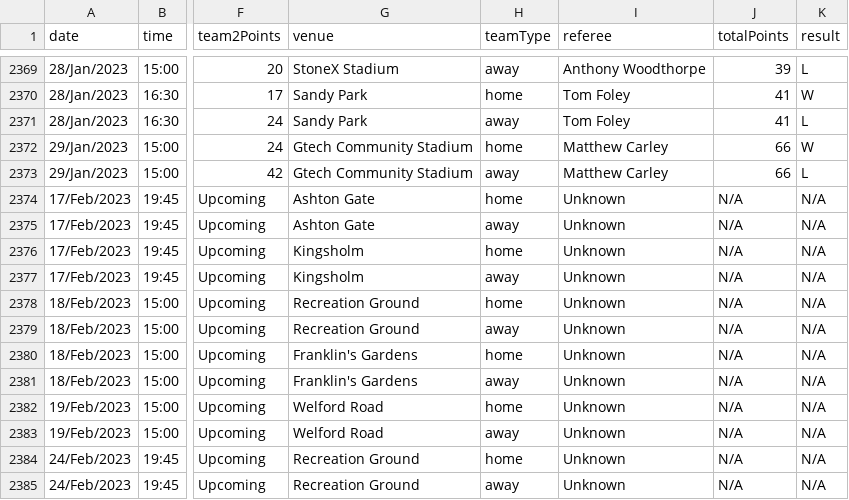
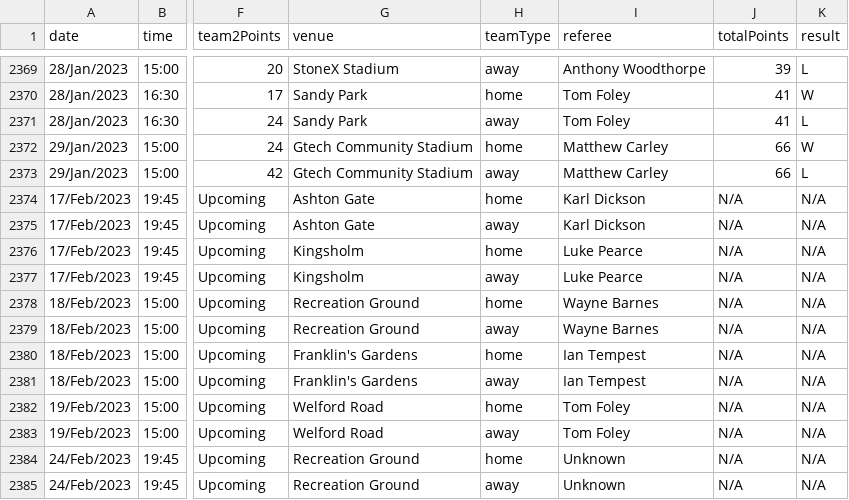
Before and after one commit to TheAlchemyIndex/rugby-premiership, a CSV file: srs/premiership/main/wikipedia/data/rawData/groupedSeasons/All Seasons - 2014-23.csv, drawn as a sheet; only a part is shown, gaps mark what is left out; the diff names each change by its address in the sheet, - before the commit and + after, or states it on an @@ line.

```diff
--- a/srs/premiership/main/wikipedia/data/rawData/groupedSeasons/All Seasons - 2014-23.csv
+++ b/srs/premiership/main/wikipedia/data/rawData/groupedSeasons/All Seasons - 2014-23.csv
-I2374:I2375 (referee): Unknown
+I2374:I2375 (referee): Karl Dickson
-I2376:I2377 (referee): Unknown
+I2376:I2377 (referee): Luke Pearce
-I2378:I2379 (referee): Unknown
+I2378:I2379 (referee): Wayne Barnes
-I2380:I2381 (referee): Unknown
+I2380:I2381 (referee): Ian Tempest
-I2382:I2383 (referee): Unknown
+I2382:I2383 (referee): Tom Foley
```
Also changed, not shown: 25 other files.
